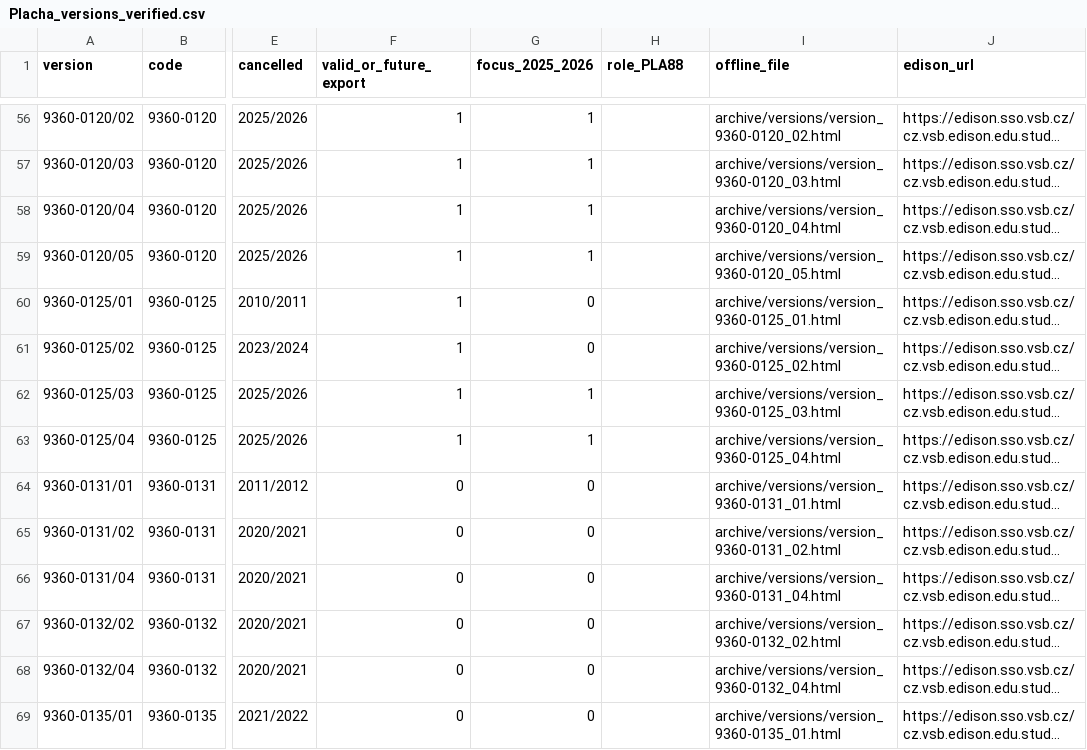
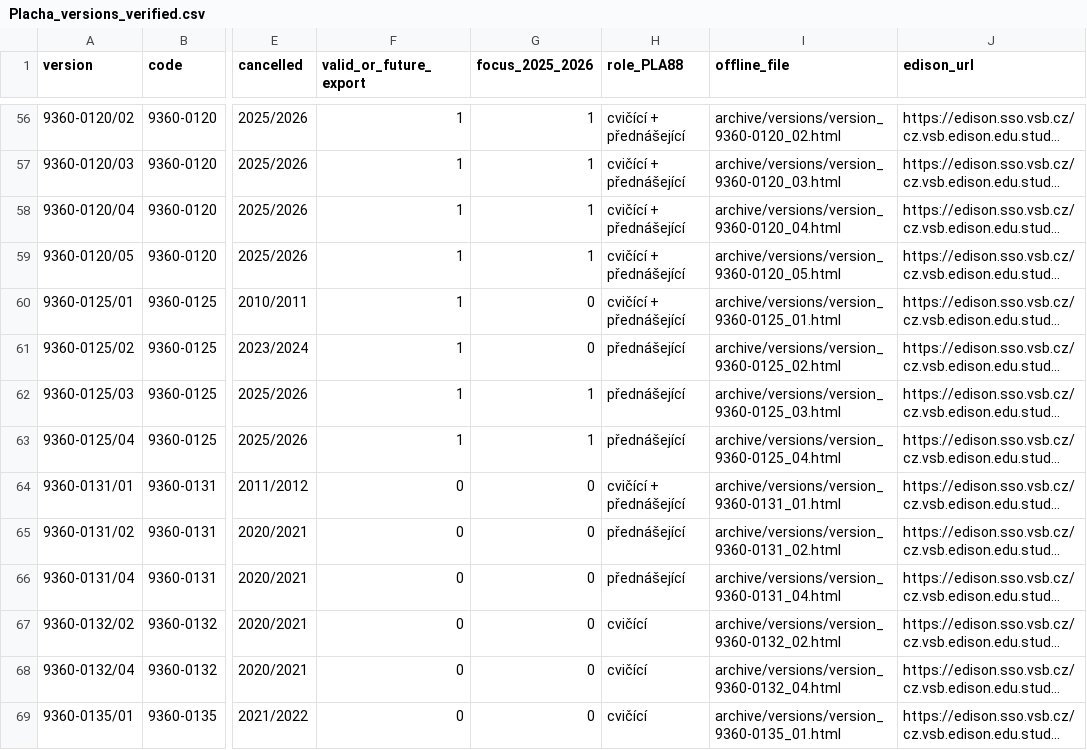
Before and after one commit to triuk/Web-Placha-vyuka, a CSV file: Placha_versions_verified.csv, drawn as a sheet; only a part is shown, gaps mark what is left out; long unchanged cells end in …; the diff covers the shown part only; the diff names each change by its address in the sheet, - before the commit and + after, or states it on an @@ line.

```diff
--- a/Placha_versions_verified.csv
+++ b/Placha_versions_verified.csv
-H56:H60 (role_PLA88): (empty)
+H56:H60 (role_PLA88): cvičící + přednášející
-H61:H63 (role_PLA88): (empty)
+H61:H63 (role_PLA88): přednášející
-H64 (role_PLA88): (empty)
+H64 (role_PLA88): cvičící + přednášející
-H65:H66 (role_PLA88): (empty)
+H65:H66 (role_PLA88): přednášející
-H67:H69 (role_PLA88): (empty)
+H67:H69 (role_PLA88): cvičící
```
Also changed, not shown: 92 edited cells elsewhere in this file, 7 other files.
